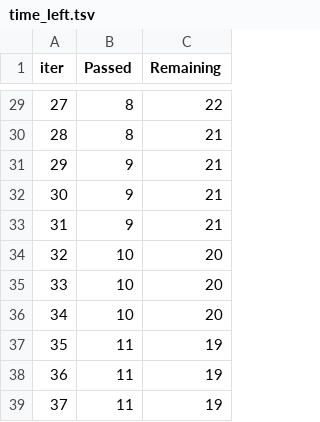
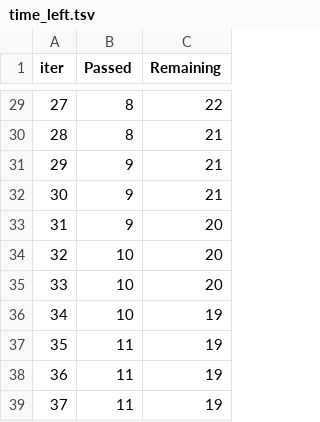
Before and after one commit to AnandAyush11/mlproject, a TSV file: catboost_info/time_left.tsv, drawn as a sheet; only a part is shown, gaps mark what is left out; the diff covers the shown part only; the diff names each change by its address in the sheet, - before the commit and + after, or states it on an @@ line.

```diff
--- a/catboost_info/time_left.tsv
+++ b/catboost_info/time_left.tsv
@@ column A (iter) renumbered between rows 14 and 98 @@
-C33 (Remaining): 21
+C33 (Remaining): 20
-C36 (Remaining): 20
+C36 (Remaining): 19
```
Also changed, not shown: 10 added rows, 10 removed rows and 42 edited cells elsewhere in this file, 11 other files.
